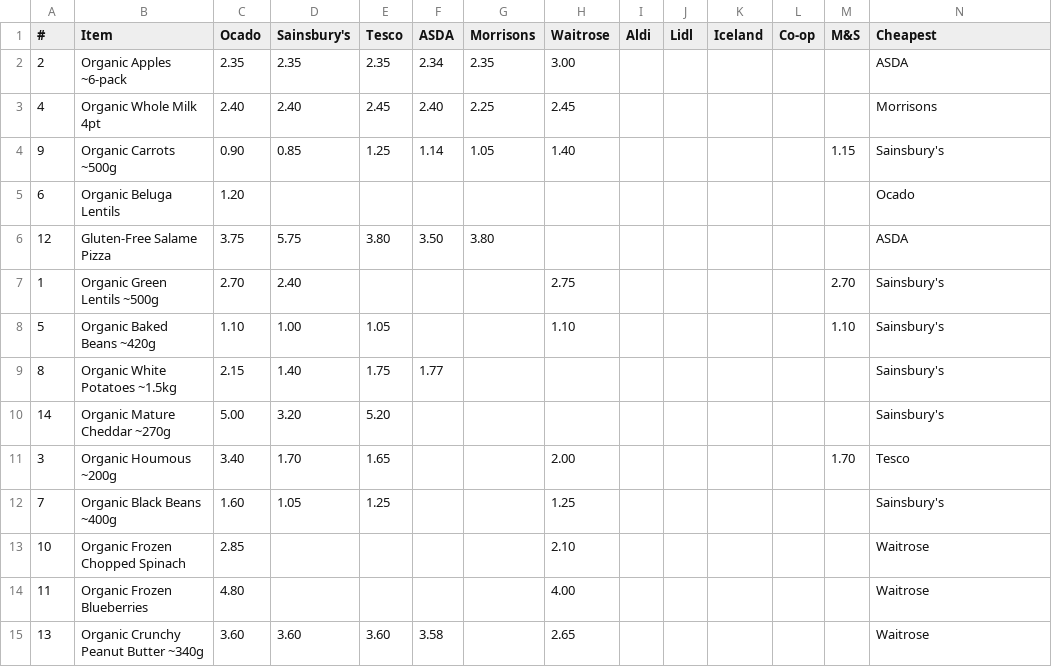
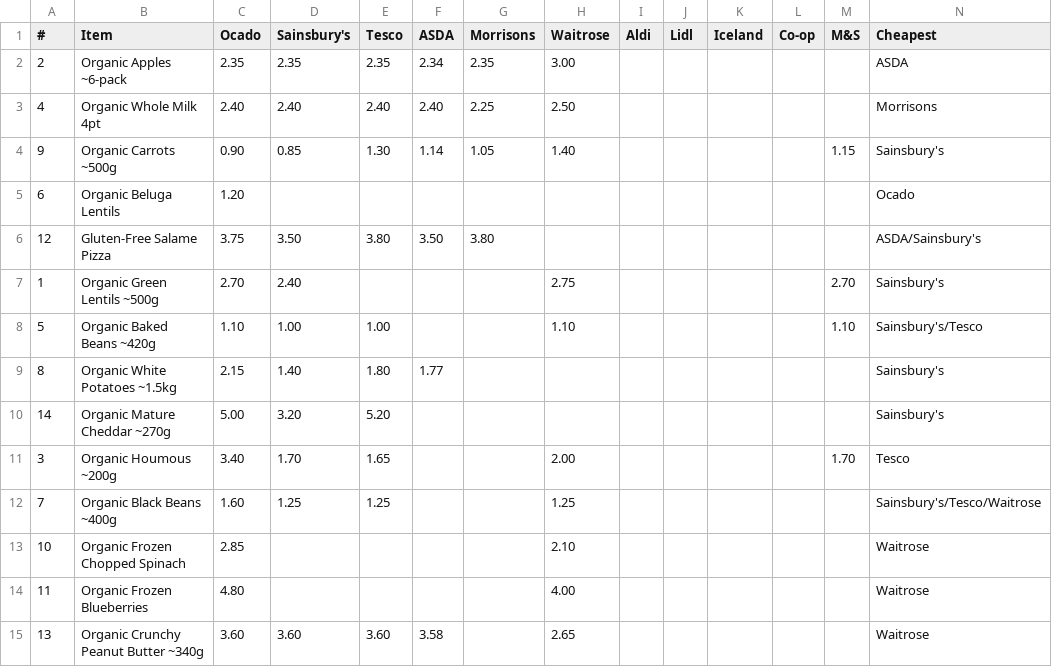
Before and after one commit to CrustyCode/food-finder, a CSV file: food_price_comparison.csv, drawn as a sheet.

```diff
--- a/food_price_comparison.csv
+++ b/food_price_comparison.csv
@@ -2,12 +2,12 @@
  2,             Organic Apples ~6-pack, 2.35,       2.35, 2.35,2.34,     2.35,    3.00,    ,    ,       ,     ,    ,ASDA
- 4,             Organic Whole Milk 4pt, 2.40,       2.40, 2.45,2.40,     2.25,    2.45,    ,    ,       ,     ,    ,Morrisons
- 9,              Organic Carrots ~500g, 0.90,       0.85, 1.25,1.14,     1.05,    1.40,    ,    ,       ,     ,1.15,Sainsbury's
+ 4,             Organic Whole Milk 4pt, 2.40,       2.40, 2.40,2.40,     2.25,    2.50,    ,    ,       ,     ,    ,Morrisons
+ 9,              Organic Carrots ~500g, 0.90,       0.85, 1.30,1.14,     1.05,    1.40,    ,    ,       ,     ,1.15,Sainsbury's
  6,             Organic Beluga Lentils, 1.20,           ,     ,    ,         ,        ,    ,    ,       ,     ,    ,Ocado
-12,           Gluten-Free Salame Pizza, 3.75,       5.75, 3.80,3.50,     3.80,        ,    ,    ,       ,     ,    ,ASDA
+12,           Gluten-Free Salame Pizza, 3.75,       3.50, 3.80,3.50,     3.80,        ,    ,    ,       ,     ,    ,ASDA/Sainsbury's
  1,        Organic Green Lentils ~500g, 2.70,       2.40,     ,    ,         ,    2.75,    ,    ,       ,     ,2.70,Sainsbury's
- 5,          Organic Baked Beans ~420g, 1.10,       1.00, 1.05,    ,         ,    1.10,    ,    ,       ,     ,1.10,Sainsbury's
- 8,      Organic White Potatoes ~1.5kg, 2.15,       1.40, 1.75,1.77,         ,        ,    ,    ,       ,     ,    ,Sainsbury's
+ 5,          Organic Baked Beans ~420g, 1.10,       1.00, 1.00,    ,         ,    1.10,    ,    ,       ,     ,1.10,Sainsbury's/Tesco
+ 8,      Organic White Potatoes ~1.5kg, 2.15,       1.40, 1.80,1.77,         ,        ,    ,    ,       ,     ,    ,Sainsbury's
 14,       Organic Mature Cheddar ~270g, 5.00,       3.20, 5.20,    ,         ,        ,    ,    ,       ,     ,    ,Sainsbury's
  3,              Organic Houmous ~200g, 3.40,       1.70, 1.65,    ,         ,    2.00,    ,    ,       ,     ,1.70,Tesco
- 7,          Organic Black Beans ~400g, 1.60,       1.05, 1.25,    ,         ,    1.25,    ,    ,       ,     ,    ,Sainsbury's
+ 7,          Organic Black Beans ~400g, 1.60,       1.25, 1.25,    ,         ,    1.25,    ,    ,       ,     ,    ,Sainsbury's/Tesco/Waitrose
 10,     Organic Frozen Chopped Spinach, 2.85,           ,     ,    ,         ,    2.10,    ,    ,       ,     ,    ,Waitrose
```
